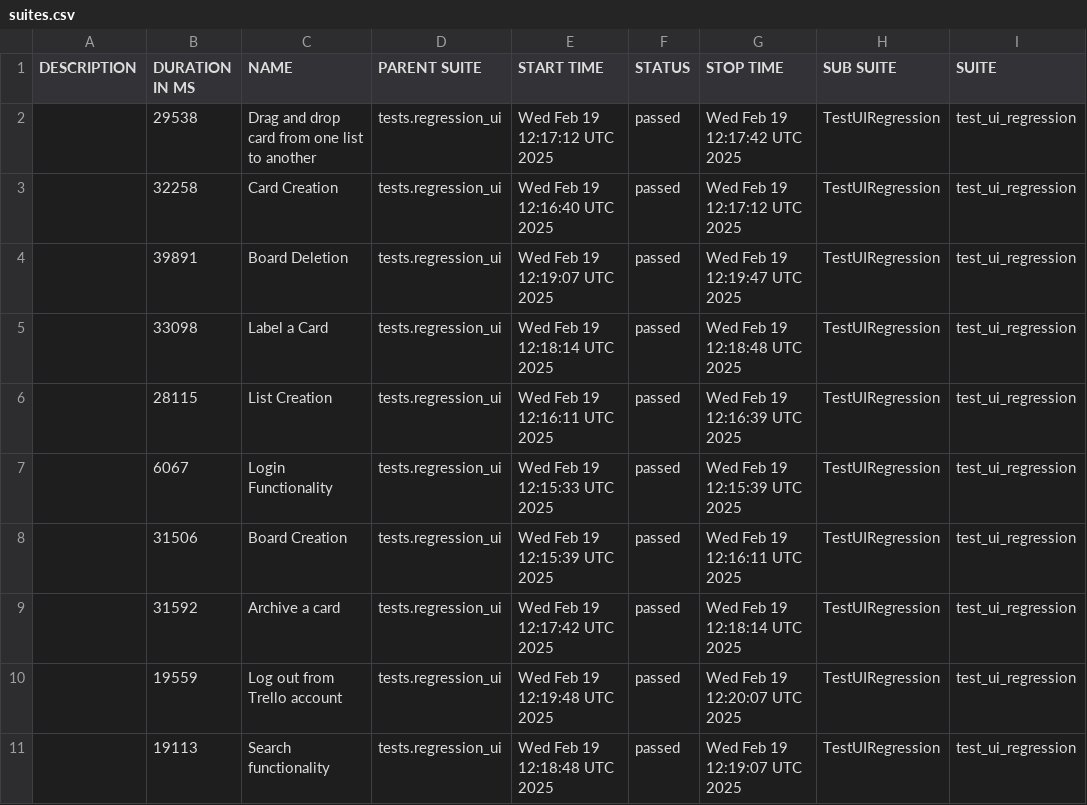
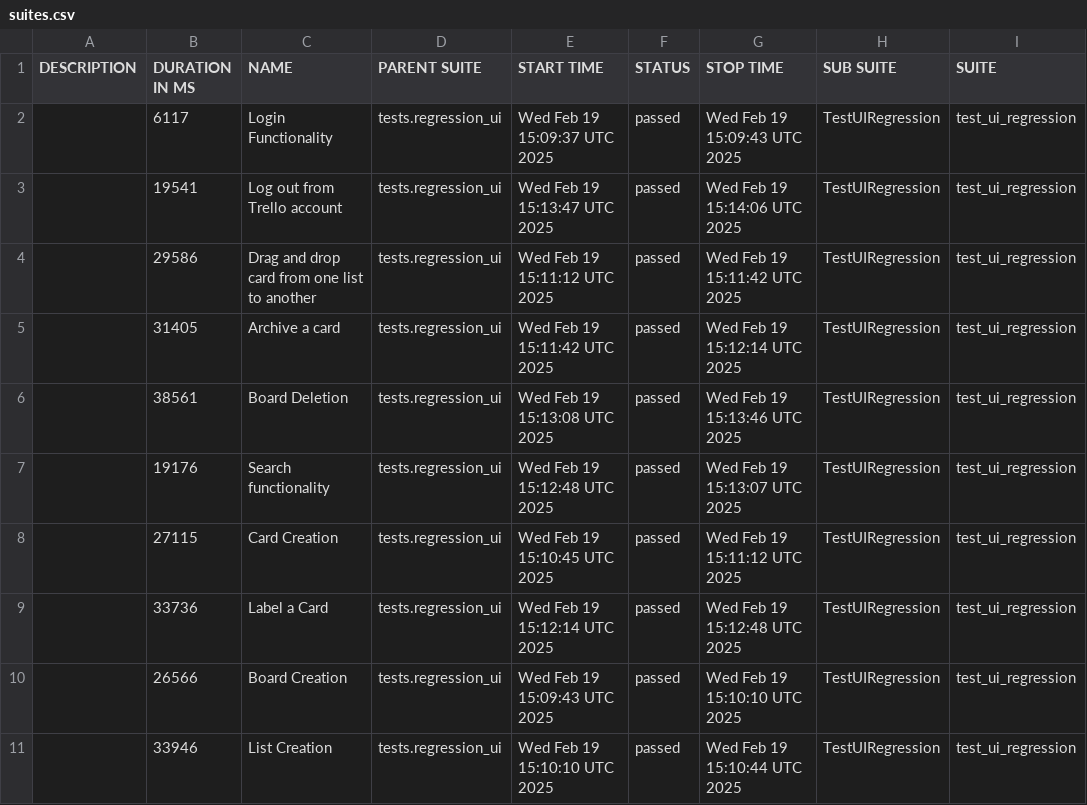
Before and after one commit to vkqapro/pythonSelenium, a CSV file: data/suites.csv, drawn as a sheet; only a part is shown; the diff names each change by its address in the sheet, - before the commit and + after, or states it on an @@ line.

```diff
--- a/data/suites.csv
+++ b/data/suites.csv
-B2 (DURATION IN MS): 29538
+B2 (DURATION IN MS): 6117
-C2 (NAME): Drag and drop card from one list to another
+C2 (NAME): Login Functionality
-E2 (START TIME): Wed Feb 19 12:17:12 UTC 2025
+E2 (START TIME): Wed Feb 19 15:09:37 UTC 2025
-G2 (STOP TIME): Wed Feb 19 12:17:42 UTC 2025
+G2 (STOP TIME): Wed Feb 19 15:09:43 UTC 2025
-B3 (DURATION IN MS): 32258
+B3 (DURATION IN MS): 19541
-C3 (NAME): Card Creation
+C3 (NAME): Log out from Trello account
-E3 (START TIME): Wed Feb 19 12:16:40 UTC 2025
+E3 (START TIME): Wed Feb 19 15:13:47 UTC 2025
-G3 (STOP TIME): Wed Feb 19 12:17:12 UTC 2025
+G3 (STOP TIME): Wed Feb 19 15:14:06 UTC 2025
-B4 (DURATION IN MS): 39891
+B4 (DURATION IN MS): 29586
-C4 (NAME): Board Deletion
+C4 (NAME): Drag and drop card from one list to another
-E4 (START TIME): Wed Feb 19 12:19:07 UTC 2025
+E4 (START TIME): Wed Feb 19 15:11:12 UTC 2025
-G4 (STOP TIME): Wed Feb 19 12:19:47 UTC 2025
+G4 (STOP TIME): Wed Feb 19 15:11:42 UTC 2025
-B5 (DURATION IN MS): 33098
+B5 (DURATION IN MS): 31405
-C5 (NAME): Label a Card
+C5 (NAME): Archive a card
-E5 (START TIME): Wed Feb 19 12:18:14 UTC 2025
+E5 (START TIME): Wed Feb 19 15:11:42 UTC 2025
-G5 (STOP TIME): Wed Feb 19 12:18:48 UTC 2025
+G5 (STOP TIME): Wed Feb 19 15:12:14 UTC 2025
-B6 (DURATION IN MS): 28115
+B6 (DURATION IN MS): 38561
-C6 (NAME): List Creation
+C6 (NAME): Board Deletion
-E6 (START TIME): Wed Feb 19 12:16:11 UTC 2025
+E6 (START TIME): Wed Feb 19 15:13:08 UTC 2025
-G6 (STOP TIME): Wed Feb 19 12:16:39 UTC 2025
+G6 (STOP TIME): Wed Feb 19 15:13:46 UTC 2025
-B7 (DURATION IN MS): 6067
+B7 (DURATION IN MS): 19176
-C7 (NAME): Login Functionality
+C7 (NAME): Search functionality
-E7 (START TIME): Wed Feb 19 12:15:33 UTC 2025
+E7 (START TIME): Wed Feb 19 15:12:48 UTC 2025
-G7 (STOP TIME): Wed Feb 19 12:15:39 UTC 2025
+G7 (STOP TIME): Wed Feb 19 15:13:07 UTC 2025
-B8 (DURATION IN MS): 31506
+B8 (DURATION IN MS): 27115
-C8 (NAME): Board Creation
+C8 (NAME): Card Creation
-E8 (START TIME): Wed Feb 19 12:15:39 UTC 2025
+E8 (START TIME): Wed Feb 19 15:10:45 UTC 2025
-G8 (STOP TIME): Wed Feb 19 12:16:11 UTC 2025
+G8 (STOP TIME): Wed Feb 19 15:11:12 UTC 2025
-B9 (DURATION IN MS): 31592
+B9 (DURATION IN MS): 33736
-C9 (NAME): Archive a card
+C9 (NAME): Label a Card
-E9 (START TIME): Wed Feb 19 12:17:42 UTC 2025
+E9 (START TIME): Wed Feb 19 15:12:14 UTC 2025
-G9 (STOP TIME): Wed Feb 19 12:18:14 UTC 2025
+G9 (STOP TIME): Wed Feb 19 15:12:48 UTC 2025
-B10 (DURATION IN MS): 19559
+B10 (DURATION IN MS): 26566
-C10 (NAME): Log out from Trello account
+C10 (NAME): Board Creation
-E10 (START TIME): Wed Feb 19 12:19:48 UTC 2025
+E10 (START TIME): Wed Feb 19 15:09:43 UTC 2025
-G10 (STOP TIME): Wed Feb 19 12:20:07 UTC 2025
+G10 (STOP TIME): Wed Feb 19 15:10:10 UTC 2025
-B11 (DURATION IN MS): 19113
+B11 (DURATION IN MS): 33946
-C11 (NAME): Search functionality
+C11 (NAME): List Creation
-E11 (START TIME): Wed Feb 19 12:18:48 UTC 2025
+E11 (START TIME): Wed Feb 19 15:10:10 UTC 2025
-G11 (STOP TIME): Wed Feb 19 12:19:07 UTC 2025
+G11 (STOP TIME): Wed Feb 19 15:10:44 UTC 2025
```
Also changed, not shown: 34 other files.
